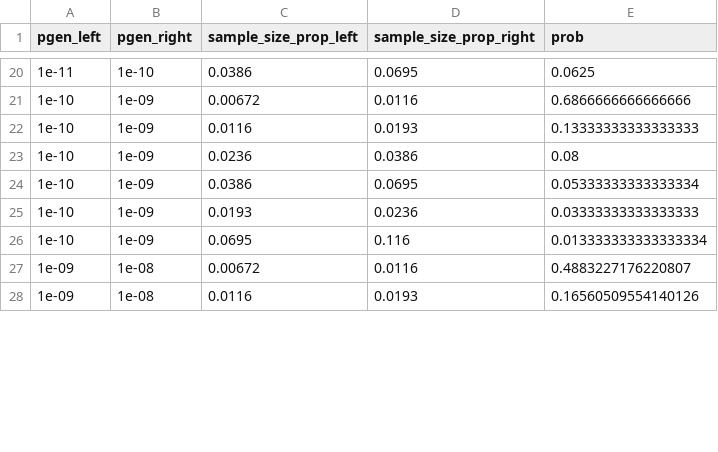
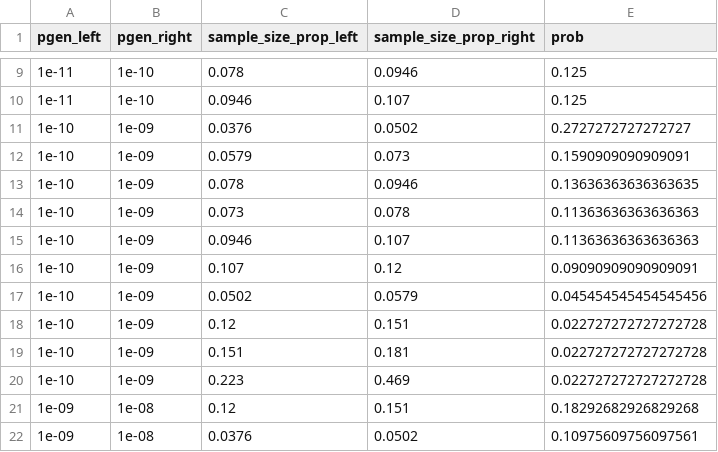
Before and after one commit to KanduriC/simAIRR, a TSV file: simAIRR/config_validator/signal_seq_pgen_count_map.tsv, drawn as a sheet; only a part is shown, gaps mark what is left out; the diff covers the shown part only.

```diff
--- a/simAIRR/config_validator/signal_seq_pgen_count_map.tsv
+++ b/simAIRR/config_validator/signal_seq_pgen_count_map.tsv
@@ -20,9 +9,14 @@ pgen_left	pgen_right	sample_size_prop_left	sample_size_prop_right	prob
-1e-11	1e-10	0.0386	0.0695	0.0625
-1e-10	1e-09	0.00672	0.0116	0.6866666666666666
-1e-10	1e-09	0.0116	0.0193	0.13333333333333333
-1e-10	1e-09	0.0236	0.0386	0.08
-1e-10	1e-09	0.0386	0.0695	0.05333333333333334
-1e-10	1e-09	0.0193	0.0236	0.03333333333333333
-1e-10	1e-09	0.0695	0.116	0.013333333333333334
-1e-09	1e-08	0.00672	0.0116	0.4883227176220807
-1e-09	1e-08	0.0116	0.0193	0.16560509554140126
+1e-11	1e-10	0.078	0.0946	0.125
+1e-11	1e-10	0.0946	0.107	0.125
+1e-10	1e-09	0.0376	0.0502	0.2727272727272727
+1e-10	1e-09	0.0579	0.073	0.1590909090909091
+1e-10	1e-09	0.078	0.0946	0.13636363636363635
+1e-10	1e-09	0.073	0.078	0.11363636363636363
+1e-10	1e-09	0.0946	0.107	0.11363636363636363
+1e-10	1e-09	0.107	0.12	0.09090909090909091
+1e-10	1e-09	0.0502	0.0579	0.045454545454545456
+1e-10	1e-09	0.12	0.151	0.022727272727272728
+1e-10	1e-09	0.151	0.181	0.022727272727272728
+1e-10	1e-09	0.223	0.469	0.022727272727272728
+1e-09	1e-08	0.12	0.151	0.18292682926829268
+1e-09	1e-08	0.0376	0.0502	0.10975609756097561
```
Also changed, not shown: 6 added rows, 11 removed rows and 62 edited cells elsewhere in this file, simAIRR/config_validator/public_seq_pgen_count_map.tsv, 12 other files.
